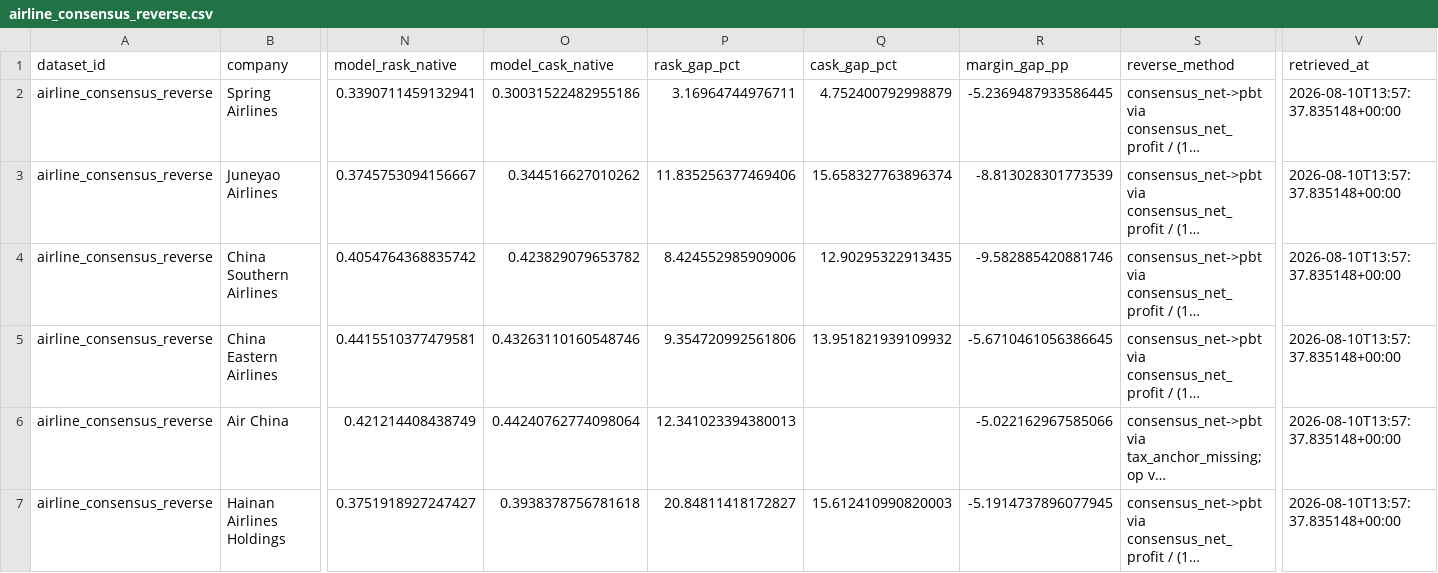
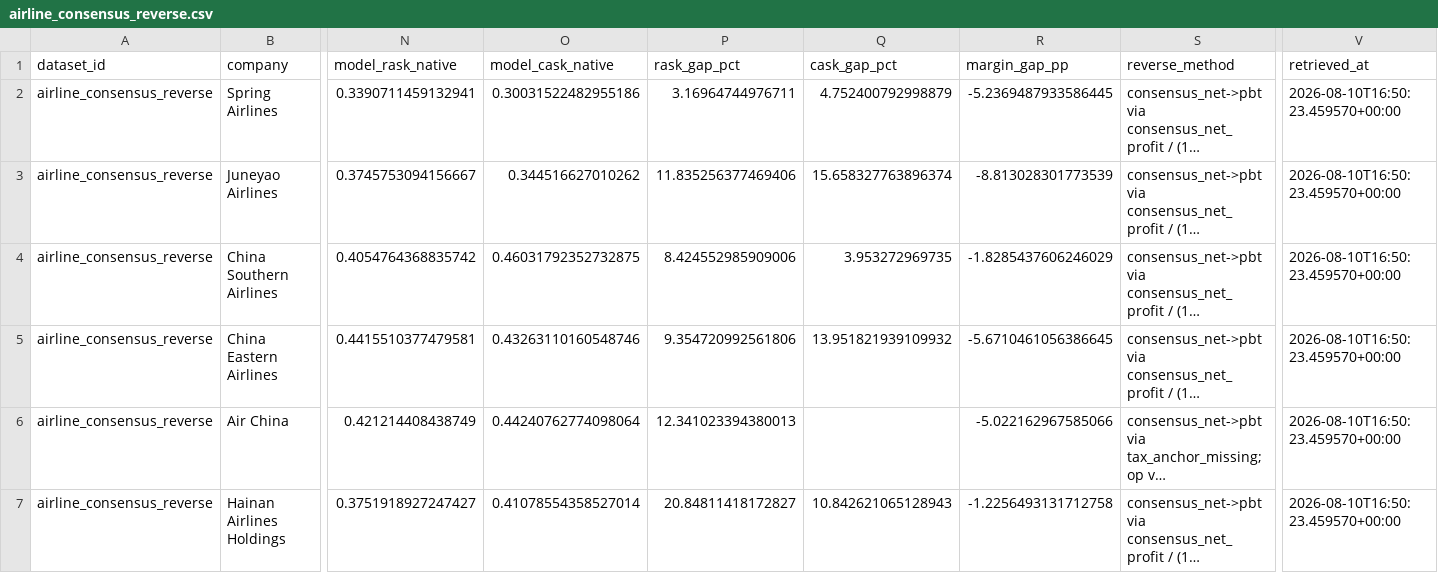
Before and after one commit to Henrywzh/alternative-data, a CSV file: data/normalized/hk_transport/airline_consensus_reverse.csv, drawn as a sheet; only a part is shown, gaps mark what is left out; long unchanged cells end in …; the diff names each change by its address in the sheet, - before the commit and + after, or states it on an @@ line.

```diff
--- a/data/normalized/hk_transport/airline_consensus_reverse.csv
+++ b/data/normalized/hk_transport/airline_consensus_reverse.csv
-V2:V7 (retrieved_at): 2026-08-10T13:57:37.835148+00:00
+V2:V7 (retrieved_at): 2026-08-10T16:50:23.459570+00:00
-O4 (model_cask_native): 0.423829079653782
+O4 (model_cask_native): 0.46031792352732875
-Q4 (cask_gap_pct): 12.90295322913435
+Q4 (cask_gap_pct): 3.953272969735
-R4 (margin_gap_pp): -9.582885420881746
+R4 (margin_gap_pp): -1.8285437606246029
-O7 (model_cask_native): 0.3938378756781618
+O7 (model_cask_native): 0.41078554358527014
-Q7 (cask_gap_pct): 15.612410990820003
+Q7 (cask_gap_pct): 10.842621065128943
-R7 (margin_gap_pp): -5.1914737896077945
+R7 (margin_gap_pp): -1.2256493131712758
```
Also changed, not shown: data/normalized/hk_transport/airline_earnings_model_v3_kpi_coverage.csv, data/normalized/hk_transport/airline_earnings_sensitivity.csv, 8 other files.
